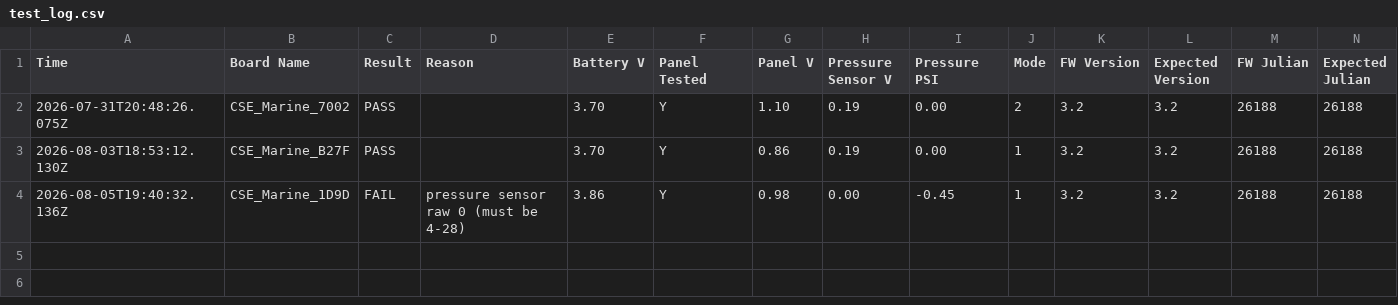
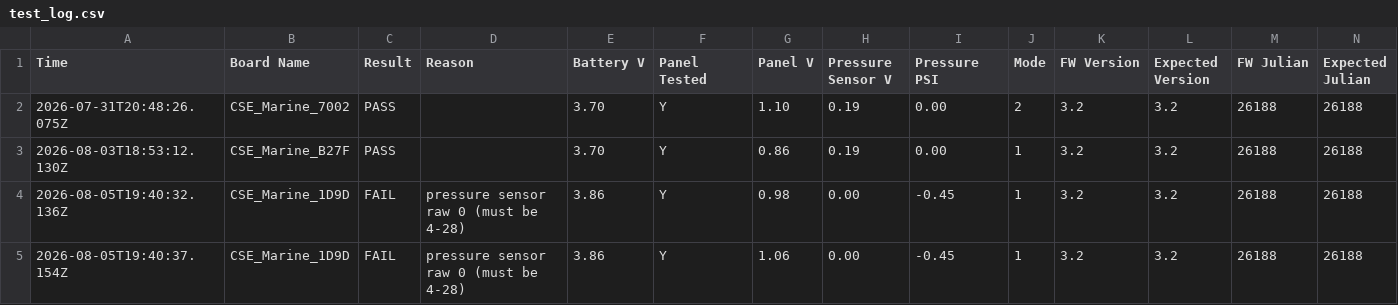
Before and after one commit to gmiedema-cse/Keepertech-logs, a CSV file: test_log.csv, drawn as a sheet.

Commit message:
Update test log (4 results)

```diff
--- a/test_log.csv
+++ b/test_log.csv
@@ -4 +4,2 @@ Time,Board Name,Result,Reason,Battery V,Panel Tested,Panel V,Pressure Sensor V,P
 2026-08-05T19:40:32.136Z,CSE_Marine_1D9D,FAIL,pressure sensor raw 0 (must be 4-28),3.86,Y,0.98,0.00,-0.45,1,3.2,3.2,26188,26188
+2026-08-05T19:40:37.154Z,CSE_Marine_1D9D,FAIL,pressure sensor raw 0 (must be 4-28),3.86,Y,1.06,0.00,-0.45,1,3.2,3.2,26188,26188
```
